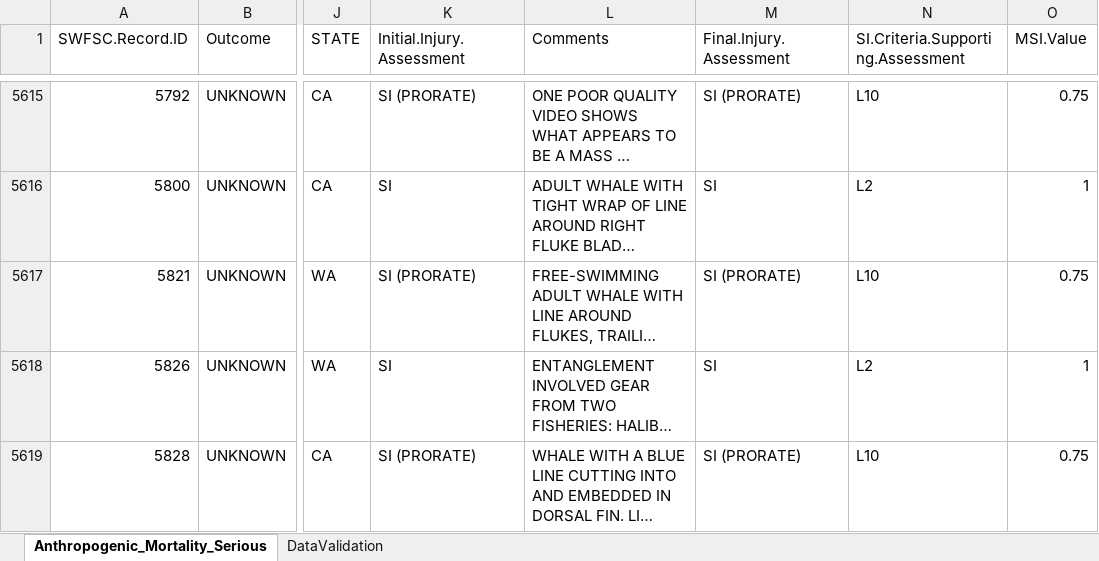
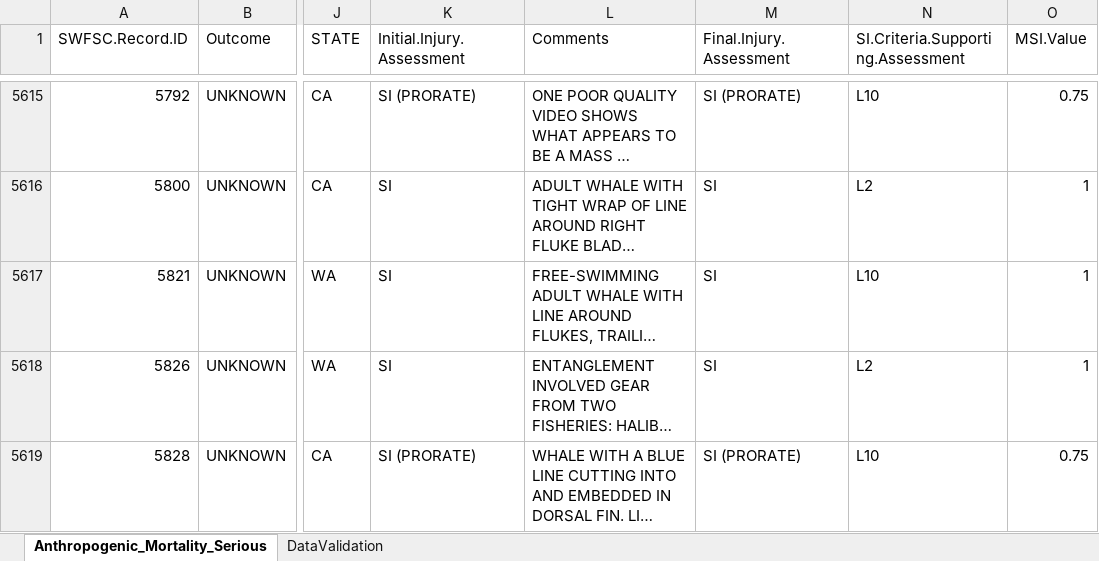
Before and after one commit to SWFSC/MSI-data, an Excel workbook: data/HCMSI_Records_SWFSC_Main.xlsx, sheet Anthropogenic_Mortality_Serious, drawn as a sheet; only a part is shown, gaps mark what is left out; long unchanged cells end in …; values as stored, in another font and other column widths than the file's, no borders; the diff names each change by its address in the sheet, - before the commit and + after, or states it on an @@ line.

Commit message:
Update HCMSI_Records_SWFSC_Main.xlsx
additional data edit required to complete last commit's objective

```diff
--- a/data/HCMSI_Records_SWFSC_Main.xlsx (sheet Anthropogenic_Mortality_Serious)
+++ b/data/HCMSI_Records_SWFSC_Main.xlsx (sheet Anthropogenic_Mortality_Serious)
-K5617 (Initial.Injury.Assessment): SI (PRORATE)
+K5617 (Initial.Injury.Assessment): SI
-M5617 (Final.Injury.Assessment): SI (PRORATE)
+M5617 (Final.Injury.Assessment): SI
-O5617 (MSI.Value): 0.75
+O5617 (MSI.Value): 1
```
